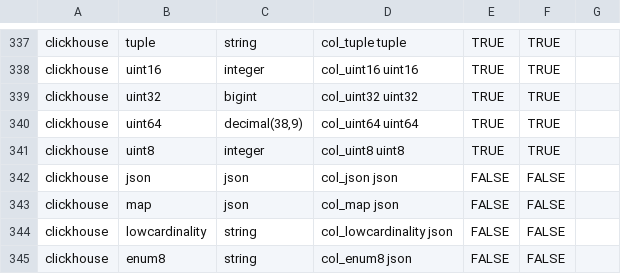
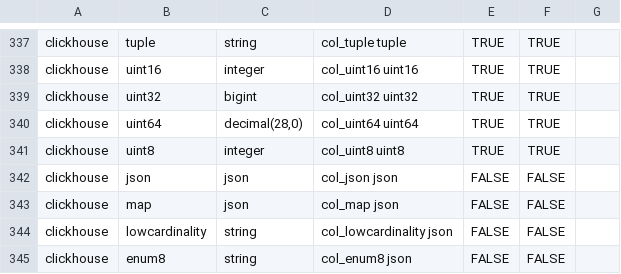
Before and after one commit to slingdata-io/sling-cli, a TSV file: core/dbio/database/templates/types_native_to_general.tsv, drawn as a sheet; only a part is shown, gaps mark what is left out.

Commit message:
update decimal logic

```diff
--- a/core/dbio/database/templates/types_native_to_general.tsv
+++ b/core/dbio/database/templates/types_native_to_general.tsv
@@ -339,3 +339,3 @@ clickhouse	uint16	integer	col_uint16 uint16	TRUE	TRUE
 clickhouse	uint32	bigint	col_uint32 uint32	TRUE	TRUE	
-clickhouse	uint64	decimal(38,9)	col_uint64 uint64	TRUE	TRUE	
+clickhouse	uint64	decimal(28,0)	col_uint64 uint64	TRUE	TRUE	
 clickhouse	uint8	integer	col_uint8 uint8	TRUE	TRUE	
```
Also changed, not shown: 3 other files.
